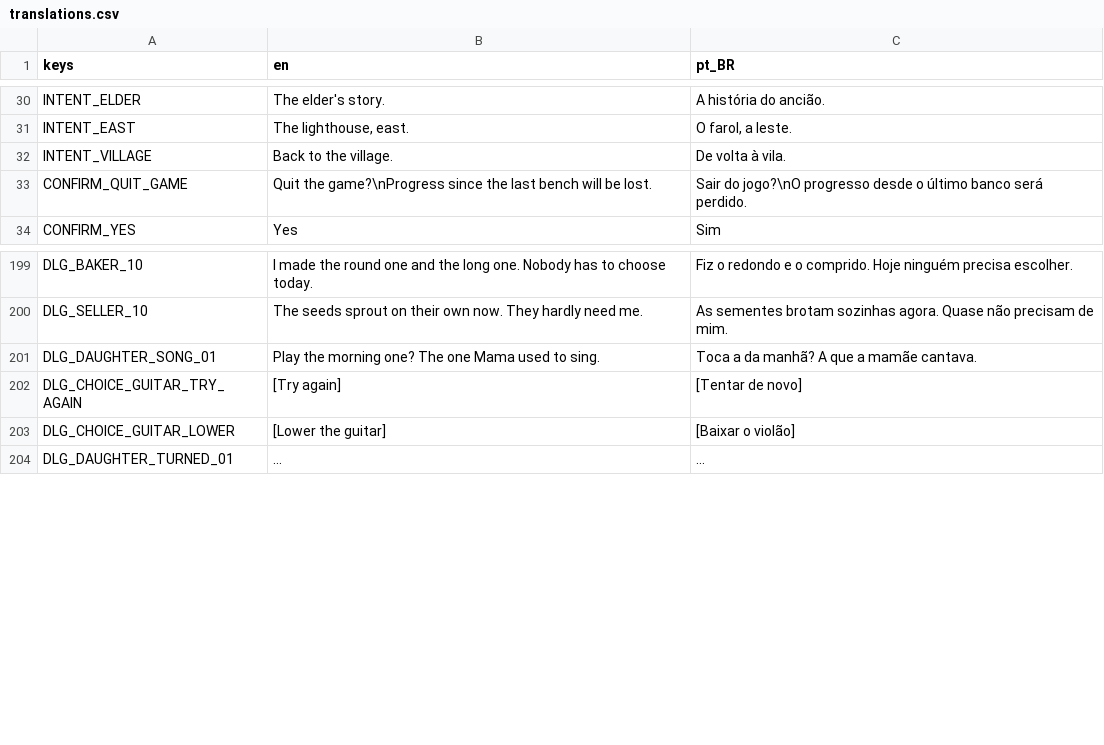
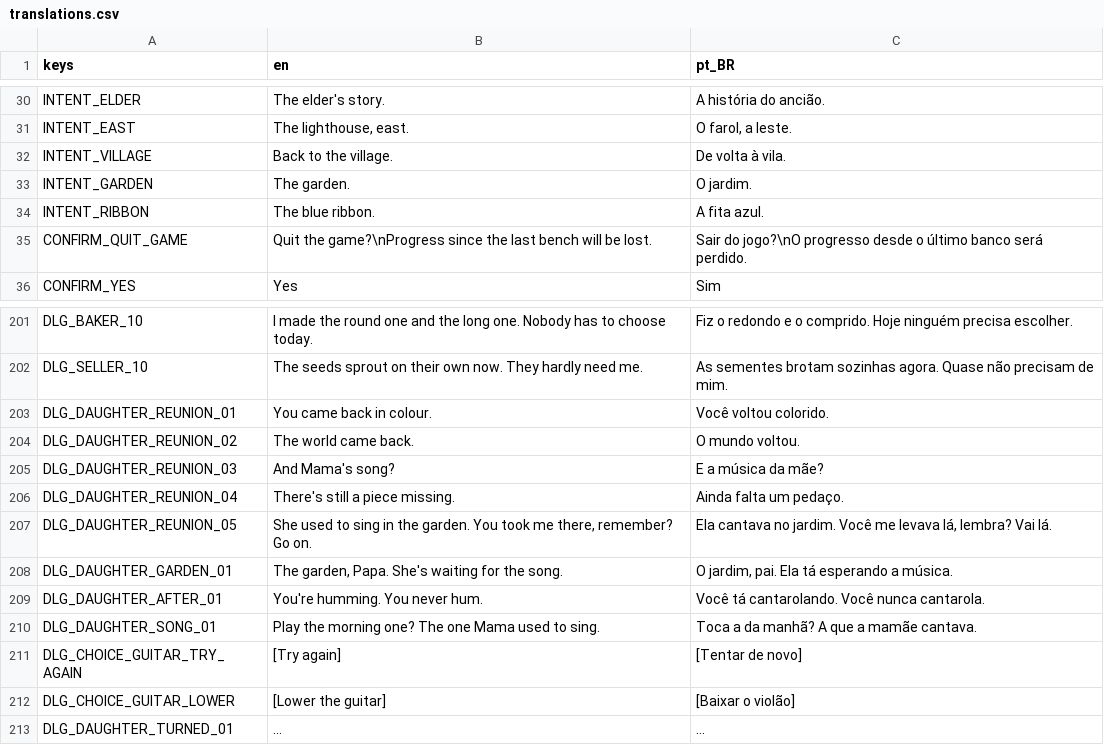
Before and after one commit to pdroacordi/memorina, a CSV file: i18n/translations.csv, drawn as a sheet; only a part is shown, gaps mark what is left out.

Commit message:
feat(story): the daughter waits at the window and runs to Ivo
Once the world is restored she waits by the window; entering the
house plays daughter_reunion: she turns, runs to him, the frame pairs
them at zoom 2, and her five lines from the approved draft follow. She
then stands where the scene left her, with an Up talk for the garden
and, after the credits, for his humming. He leaves the guitar on its
hook. New intents: home again, "The blue ribbon." while flashback 2
or 4 is due, and "The garden." until the epilogue. Stand-ins: her
standing strip for the window and her walk for the run.

Roadmap: STORY-07

```diff
--- a/i18n/translations.csv
+++ b/i18n/translations.csv
@@ -32,2 +32,4 @@ INTENT_EAST,"The lighthouse, east.","O farol, a leste."
 INTENT_VILLAGE,Back to the village.,De volta à vila.
+INTENT_GARDEN,The garden.,O jardim.
+INTENT_RIBBON,The blue ribbon.,A fita azul.
 CONFIRM_QUIT_GAME,Quit the game?\nProgress since the last bench will be lost.,Sair do jogo?\nO progresso desde o último banco será perdido.
@@ -200,2 +202,9 @@ DLG_BAKER_10,I made the round one and the long one. Nobody has to choose today.,
 DLG_SELLER_10,The seeds sprout on their own now. They hardly need me.,As sementes brotam sozinhas agora. Quase não precisam de mim.
+DLG_DAUGHTER_REUNION_01,You came back in colour.,Você voltou colorido.
+DLG_DAUGHTER_REUNION_02,The world came back.,O mundo voltou.
+DLG_DAUGHTER_REUNION_03,And Mama's song?,E a música da mãe?
+DLG_DAUGHTER_REUNION_04,There's still a piece missing.,Ainda falta um pedaço.
+DLG_DAUGHTER_REUNION_05,"She used to sing in the garden. You took me there, remember? Go on.","Ela cantava no jardim. Você me levava lá, lembra? Vai lá."
+DLG_DAUGHTER_GARDEN_01,"The garden, Papa. She's waiting for the song.","O jardim, pai. Ela tá esperando a música."
+DLG_DAUGHTER_AFTER_01,You're humming. You never hum.,Você tá cantarolando. Você nunca cantarola.
 DLG_DAUGHTER_SONG_01,Play the morning one? The one Mama used to sing.,Toca a da manhã? A que a mamãe cantava.
```
Also changed, not shown: 39 other files.
